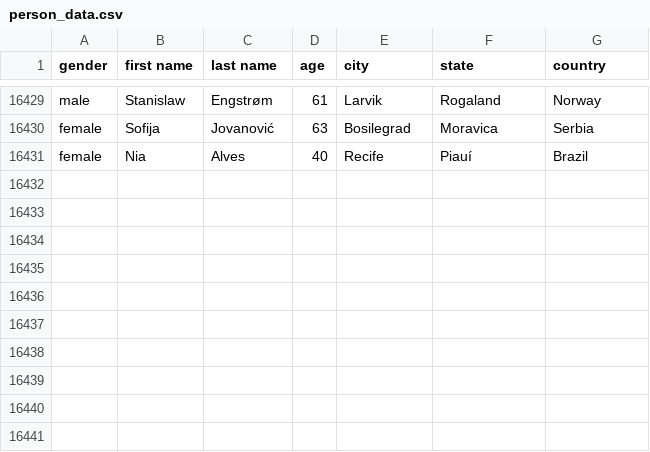
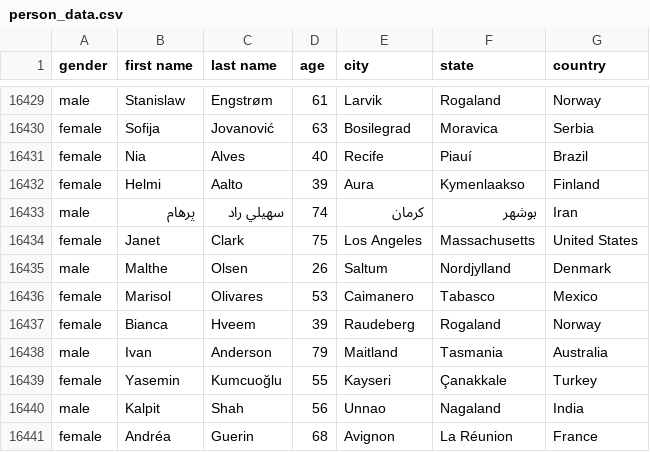
Before and after one commit to AhmadMHanif7/GitHub-Actions-Test, a CSV file: data/person_data.csv, drawn as a sheet; only a part is shown, gaps mark what is left out.

```diff
--- a/data/person_data.csv
+++ b/data/person_data.csv
@@ -16431 +16431,11 @@ female,Sofija,Jovanović,63,Bosilegrad,Moravica,Serbia
 female,Nia,Alves,40,Recife,Piauí,Brazil
+female,Helmi,Aalto,39,Aura,Kymenlaakso,Finland
+male,پرهام,سهيلي راد,74,کرمان,بوشهر,Iran
+female,Janet,Clark,75,Los Angeles,Massachusetts,United States
+male,Malthe,Olsen,26,Saltum,Nordjylland,Denmark
+female,Marisol,Olivares,53,Caimanero,Tabasco,Mexico
+female,Bianca,Hveem,39,Raudeberg,Rogaland,Norway
+male,Ivan,Anderson,79,Maitland,Tasmania,Australia
+female,Yasemin,Kumcuoğlu,55,Kayseri,Çanakkale,Turkey
+male,Kalpit,Shah,56,Unnao,Nagaland,India
+female,Andréa,Guerin,68,Avignon,La Réunion,France
```
